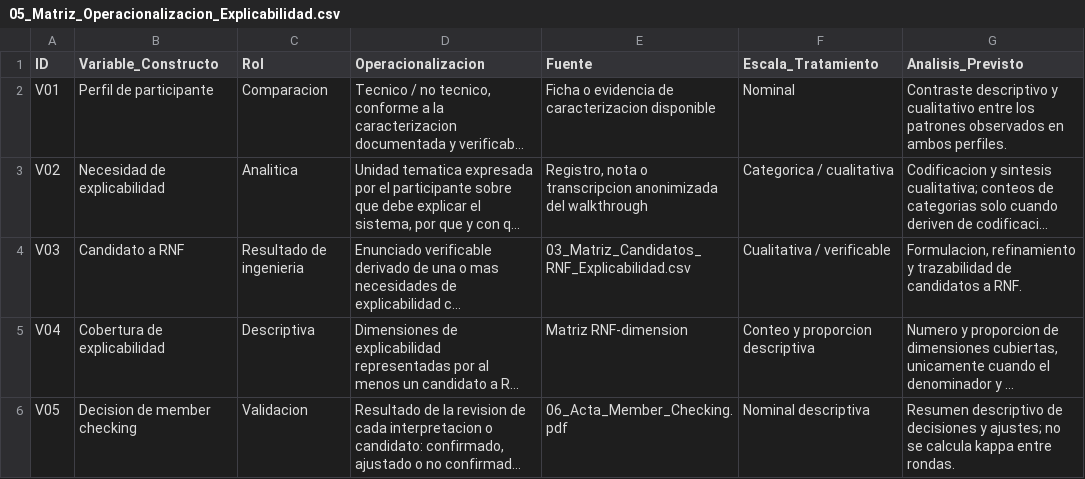
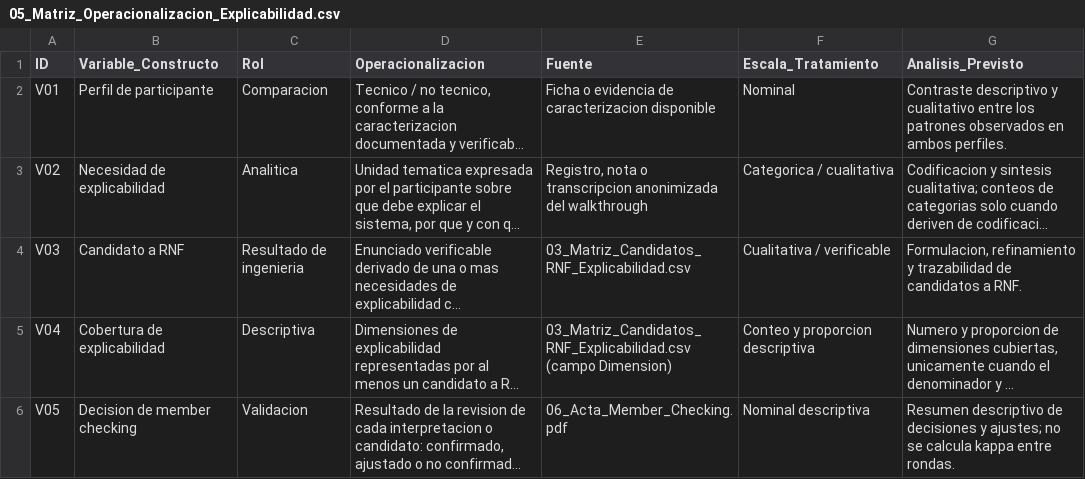
Before and after one commit to amorad35/FabroGym_ISR401, a CSV file: 06_Experimento/instrumentos/05_Matriz_Operacionalizacion_Explicabilidad.csv, drawn as a sheet; long unchanged cells end in …; the diff names each change by its address in the sheet, - before the commit and + after, or states it on an @@ line.

```diff
--- a/06_Experimento/instrumentos/05_Matriz_Operacionalizacion_Explicabilidad.csv
+++ b/06_Experimento/instrumentos/05_Matriz_Operacionalizacion_Explicabilidad.csv
-E5 (Fuente): Matriz RNF-dimension
+E5 (Fuente): 03_Matriz_Candidatos_RNF_Explicabilidad.csv (campo Dimension)
```
Also changed, not shown: 12 other files.
